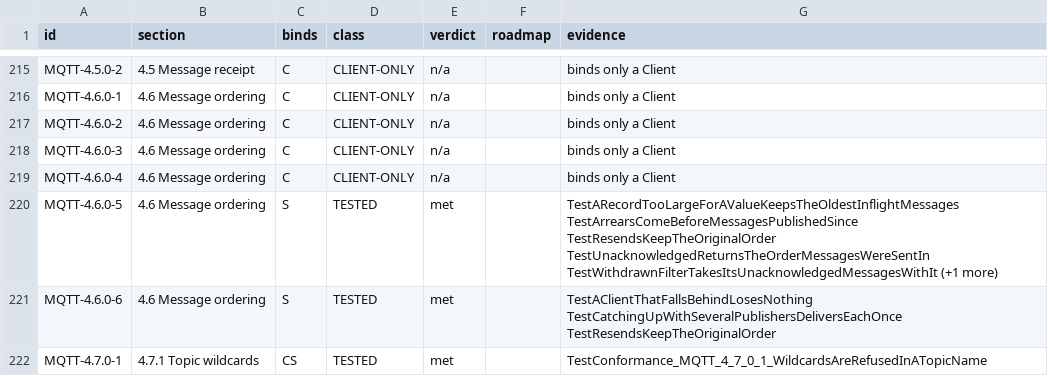
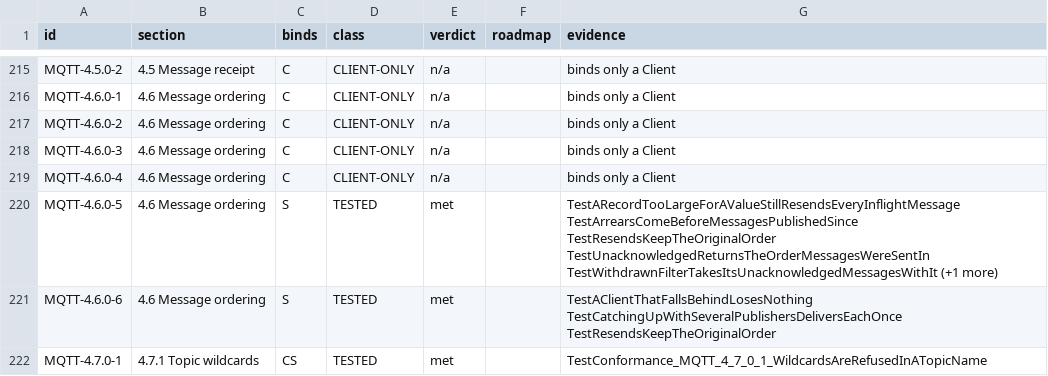
Before and after one commit to taumatix/natsmqtt5, a TSV file: conformance/mqtt5-statements.tsv, drawn as a sheet; only a part is shown, gaps mark what is left out.

```diff
--- a/conformance/mqtt5-statements.tsv
+++ b/conformance/mqtt5-statements.tsv
@@ -219,3 +219,3 @@ MQTT-4.6.0-3	4.6 Message ordering	C	CLIENT-ONLY	n/a		binds only a Client
 MQTT-4.6.0-4	4.6 Message ordering	C	CLIENT-ONLY	n/a		binds only a Client
-MQTT-4.6.0-5	4.6 Message ordering	S	TESTED	met		TestARecordTooLargeForAValueKeepsTheOldestInflightMessages TestArrearsComeBeforeMessagesPublishedSince TestResendsKeepTheOriginalOrder TestUnacknowledgedReturnsTheOrderMessagesWereSentIn TestWithdrawnFilterTakesItsUnacknowledgedMessagesWithIt (+1 more)
+MQTT-4.6.0-5	4.6 Message ordering	S	TESTED	met		TestARecordTooLargeForAValueStillResendsEveryInflightMessage TestArrearsComeBeforeMessagesPublishedSince TestResendsKeepTheOriginalOrder TestUnacknowledgedReturnsTheOrderMessagesWereSentIn TestWithdrawnFilterTakesItsUnacknowledgedMessagesWithIt (+1 more)
 MQTT-4.6.0-6	4.6 Message ordering	S	TESTED	met		TestAClientThatFallsBehindLosesNothing TestCatchingUpWithSeveralPublishersDeliversEachOnce TestResendsKeepTheOriginalOrder
```
Also changed, not shown: 11 other files.
